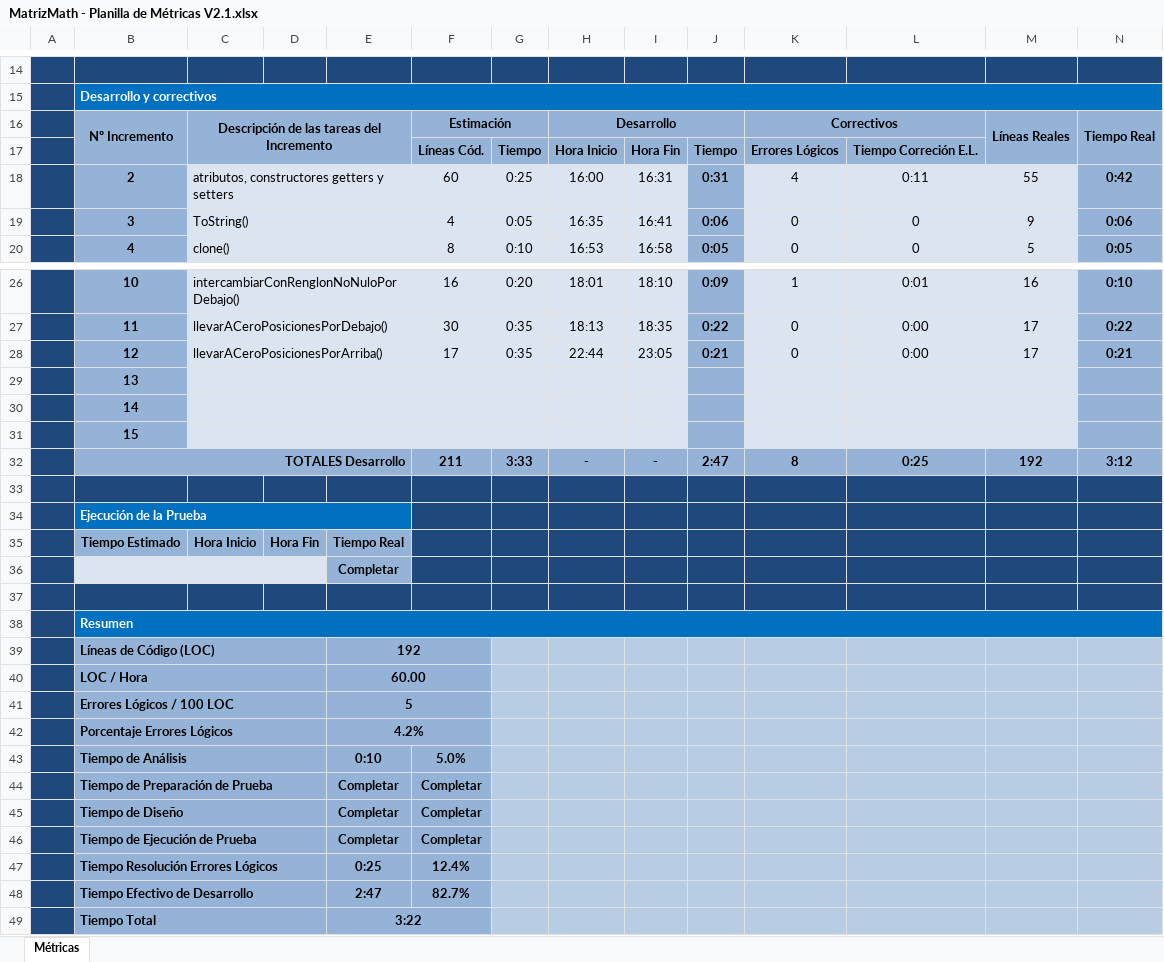
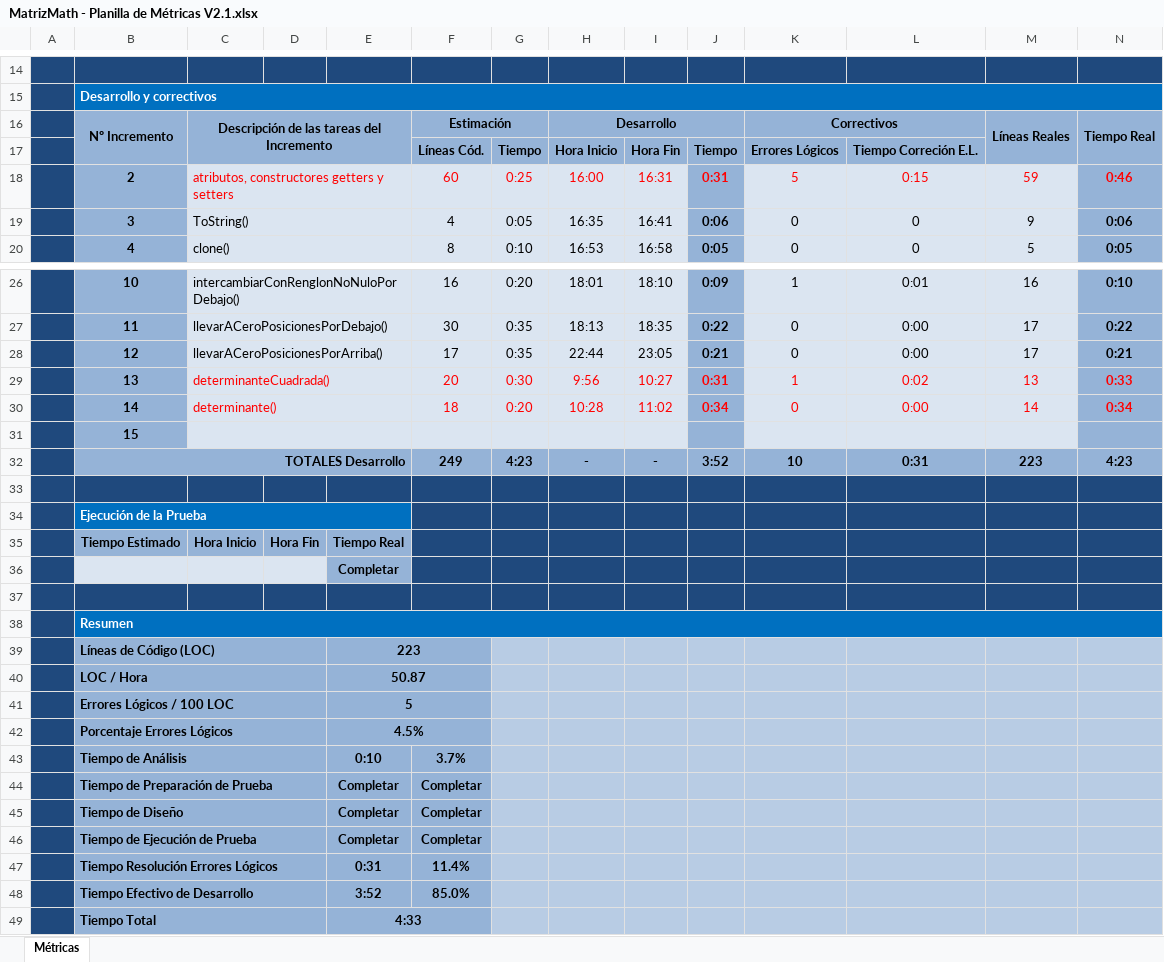
Before and after one commit to escurragonzalez/PrograAvanzada, an Excel workbook: Documentacion/MatrizMath/MatrizMath - Planilla de Métricas V2.1.xlsx, sheet Métricas, drawn as a sheet; only a part is shown, gaps mark what is left out; values as stored, in another font and other column widths than the file's, no borders; charts and pictures and conditional formats not drawn; removed rows and columns are numbered as before the commit, all else as after; the diff names each change by its address in the sheet, - before the commit and + after, or states it on an @@ line.

Commit message:
Modificacion setComponentes, Agregado de determinanteCuadrada() y determinante(); y  cambios en documentacion.

```diff
--- a/Documentacion/MatrizMath/MatrizMath - Planilla de Métricas V2.1.xlsx (sheet Métricas)
+++ b/Documentacion/MatrizMath/MatrizMath - Planilla de Métricas V2.1.xlsx (sheet Métricas)
-C18 text colour: black
+C18 text colour: #FF0000
-F18:N18 text colour: black
+F18:N18 text colour: #FF0000
-K18: 4
+K18: 5
-L18: 0:11
+L18: 0:15
-M18: 55
+M18: 59
-N18: 0:42
+N18: 0:46
-row 29:  | 13
-row 30:  | 14
+row 29:  | 13 | determinanteCuadrada() |  |  | 20 | 0:30 | 9:56 | 10:27 | 0:31 | 1 | 0:02 | 13 | 0:33
+row 30:  | 14 | determinante() |  |  | 18 | 0:20 | 10:28 | 11:02 | 0:34 | 0 | 0:00 | 14 | 0:34
-row 32:  | TOTALES Desarrollo |  |  |  | 211 | 3:33 | - | - | 2:47 | 8 | 0:25 | 192 | 3:12
+row 32:  | TOTALES Desarrollo |  |  |  | 249 | 4:23 | - | - | 3:52 | 10 | 0:31 | 223 | 4:23
-E39: 192
+E39: 223
-E40: 60.00
+E40: 50.87
-E42: 4.2%
+E42: 4.5%
-F43: 5.0%
+F43: 3.7%
-row 47:  | Tiempo Resolución Errores Lógicos |  |  | 0:25 | 12.4%
-row 48:  | Tiempo Efectivo de Desarrollo |  |  | 2:47 | 82.7%
+row 47:  | Tiempo Resolución Errores Lógicos |  |  | 0:31 | 11.4%
+row 48:  | Tiempo Efectivo de Desarrollo |  |  | 3:52 | 85.0%
-E49: 3:22
+E49: 4:33
```
Also changed, not shown: charts or pictures, 4 other files.
